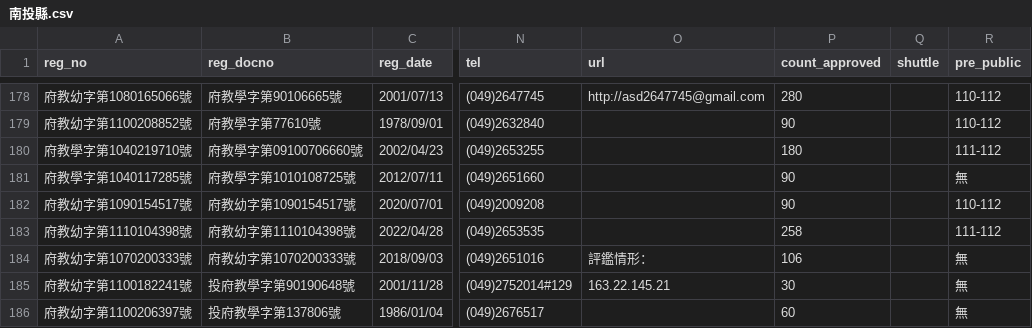
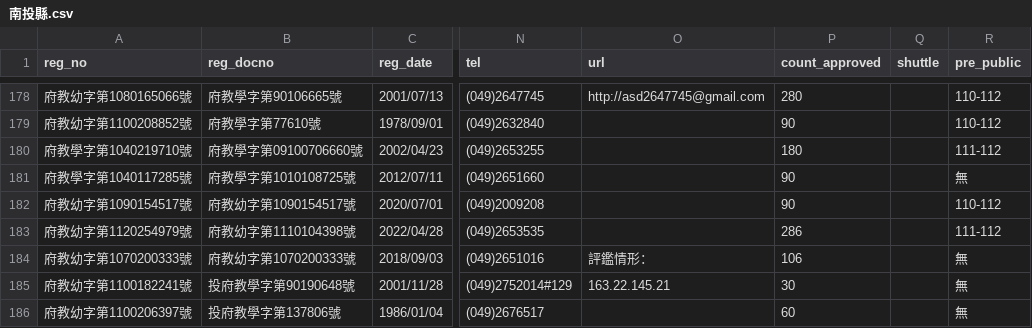
Before and after one commit to kiang/ap.ece.moe.edu.tw, a CSV file: docs/data/南投縣.csv, drawn as a sheet; only a part is shown, gaps mark what is left out; the diff names each change by its address in the sheet, - before the commit and + after, or states it on an @@ line.

```diff
--- a/docs/data/南投縣.csv
+++ b/docs/data/南投縣.csv
-A183 (reg_no): 府教幼字第1110104398號
+A183 (reg_no): 府教幼字第1120254979號
-P183 (count_approved): 258
+P183 (count_approved): 286
```
Also changed, not shown: docs/data/新北市.csv, docs/data/新竹縣.csv, 9 other files.
